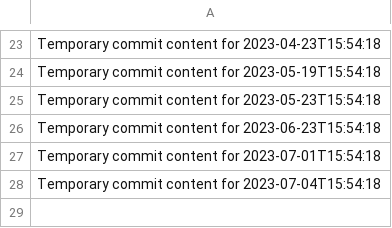
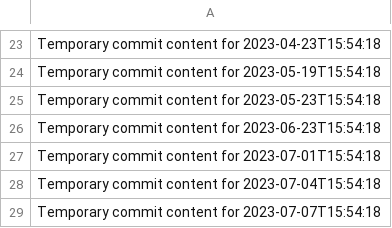
Before and after one commit to mostafahery/omega-945-x, a CSV file: data.csv, drawn as a sheet; only a part is shown, gaps mark what is left out; the diff names each change by its address in the sheet, - before the commit and + after, or states it on an @@ line.

```diff
--- a/data.csv
+++ b/data.csv
+row 29: Temporary commit content for 2023-07-07T15:54:18
```
